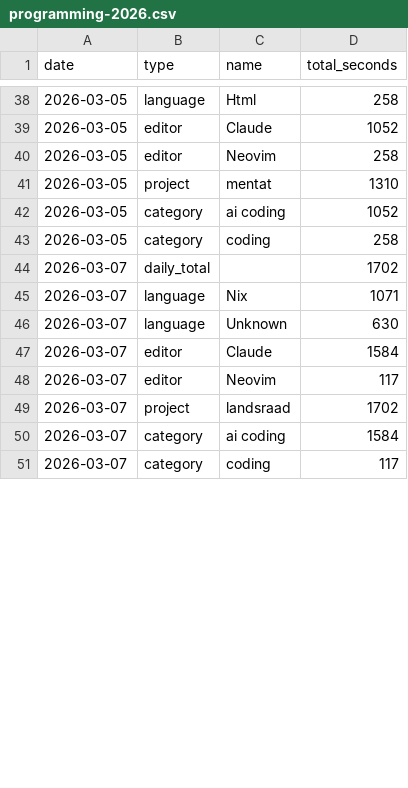
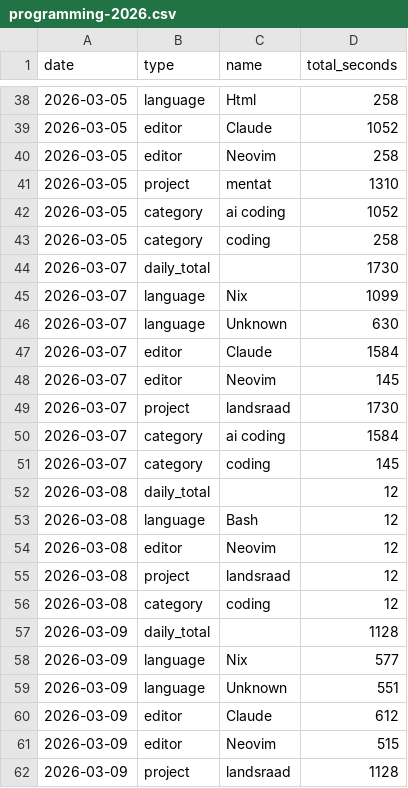
Before and after one commit to f0ldspace/blog, a CSV file: _data/programming-2026.csv, drawn as a sheet; only a part is shown, gaps mark what is left out; the diff covers the shown part only.

Commit message:
bump

```diff
--- a/_data/programming-2026.csv
+++ b/_data/programming-2026.csv
@@ -43,9 +43,20 @@ date,type,name,total_seconds
 2026-03-05,category,coding,258
-2026-03-07,daily_total,,1702
-2026-03-07,language,Nix,1071
+2026-03-07,daily_total,,1730
+2026-03-07,language,Nix,1099
 2026-03-07,language,Unknown,630
 2026-03-07,editor,Claude,1584
-2026-03-07,editor,Neovim,117
-2026-03-07,project,landsraad,1702
+2026-03-07,editor,Neovim,145
+2026-03-07,project,landsraad,1730
 2026-03-07,category,ai coding,1584
-2026-03-07,category,coding,117
+2026-03-07,category,coding,145
+2026-03-08,daily_total,,12
+2026-03-08,language,Bash,12
+2026-03-08,editor,Neovim,12
+2026-03-08,project,landsraad,12
+2026-03-08,category,coding,12
+2026-03-09,daily_total,,1128
+2026-03-09,language,Nix,577
+2026-03-09,language,Unknown,551
+2026-03-09,editor,Claude,612
+2026-03-09,editor,Neovim,515
+2026-03-09,project,landsraad,1128
```
Also changed, not shown: 23 added rows, 1 removed row and 8 edited cells elsewhere in this file.
